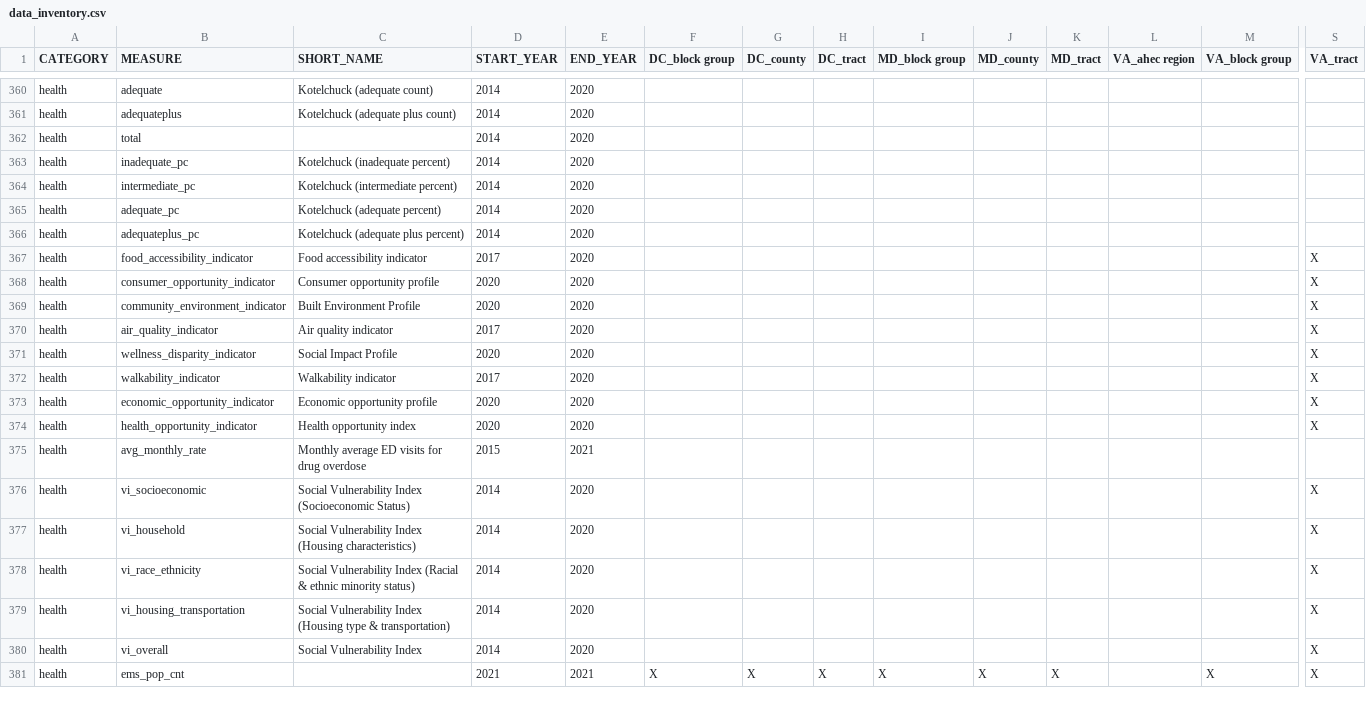
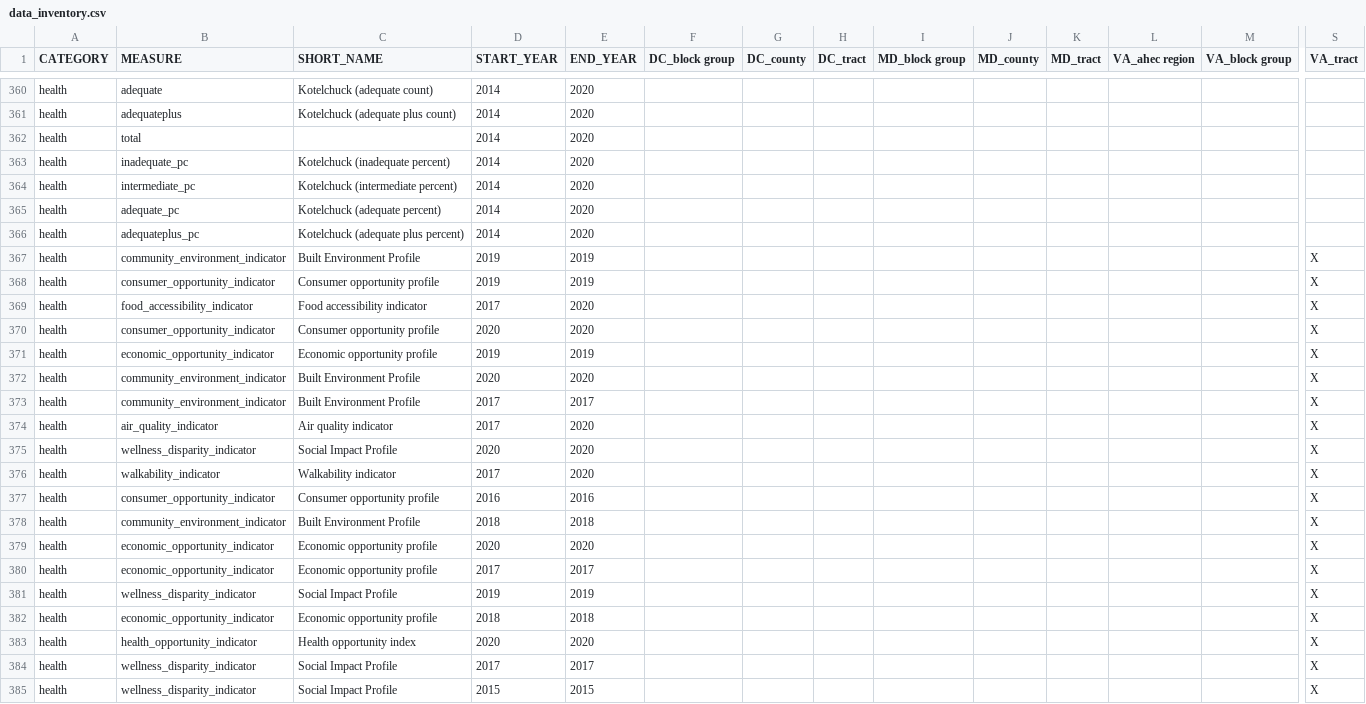
Before and after one commit to uva-bi-sdad/sdc.all_dev, a CSV file: docs/data_inventory.csv, drawn as a sheet; only a part is shown, gaps mark what is left out; the shorter side is filled out with more unchanged rows; rows hold the shown columns only; the diff covers the shown part only; the diff names each change by its address in the sheet, - before the commit and + after, or states it on an @@ line.

```diff
--- a/docs/data_inventory.csv
+++ b/docs/data_inventory.csv
+row 367: health | community_environment_indicator | Built Environment Profile | 2019 | 2019 |  |  |  |  |  |  |  |  | X
+row 368: health | consumer_opportunity_indicator | Consumer opportunity profile | 2019 | 2019 |  |  |  |  |  |  |  |  | X
+row 371: health | economic_opportunity_indicator | Economic opportunity profile | 2019 | 2019 |  |  |  |  |  |  |  |  | X
+row 373: health | community_environment_indicator | Built Environment Profile | 2017 | 2017 |  |  |  |  |  |  |  |  | X
+row 377: health | consumer_opportunity_indicator | Consumer opportunity profile | 2016 | 2016 |  |  |  |  |  |  |  |  | X
+row 378: health | community_environment_indicator | Built Environment Profile | 2018 | 2018 |  |  |  |  |  |  |  |  | X
+row 380: health | economic_opportunity_indicator | Economic opportunity profile | 2017 | 2017 |  |  |  |  |  |  |  |  | X
+row 381: health | wellness_disparity_indicator | Social Impact Profile | 2019 | 2019 |  |  |  |  |  |  |  |  | X
+row 382: health | economic_opportunity_indicator | Economic opportunity profile | 2018 | 2018 |  |  |  |  |  |  |  |  | X
+row 384: health | wellness_disparity_indicator | Social Impact Profile | 2017 | 2017 |  |  |  |  |  |  |  |  | X
+row 385: health | wellness_disparity_indicator | Social Impact Profile | 2015 | 2015 |  |  |  |  |  |  |  |  | X
```
Also changed, not shown: 9 added rows elsewhere in this file, 11 other files.
